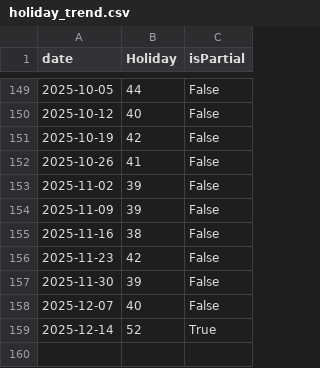
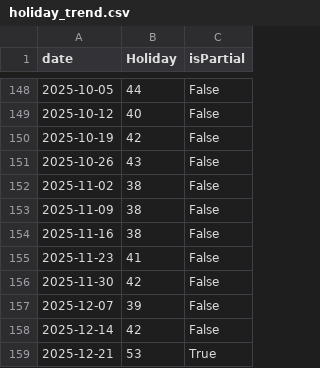
Before and after one commit to JakeOsmond/google-trends-scheduler, a CSV file: docs/holiday_trend.csv, drawn as a sheet; only a part is shown, gaps mark what is left out; the diff covers the shown part only.

```diff
--- a/docs/holiday_trend.csv
+++ b/docs/holiday_trend.csv
@@ -151,9 +150,10 @@ date,Holiday,isPartial
 2025-10-19,42,False
-2025-10-26,41,False
-2025-11-02,39,False
-2025-11-09,39,False
+2025-10-26,43,False
+2025-11-02,38,False
+2025-11-09,38,False
 2025-11-16,38,False
-2025-11-23,42,False
-2025-11-30,39,False
-2025-12-07,40,False
-2025-12-14,52,True
+2025-11-23,41,False
+2025-11-30,42,False
+2025-12-07,39,False
+2025-12-14,42,False
+2025-12-21,53,True
```
Also changed, not shown: 1 removed row and 93 edited cells elsewhere in this file.
